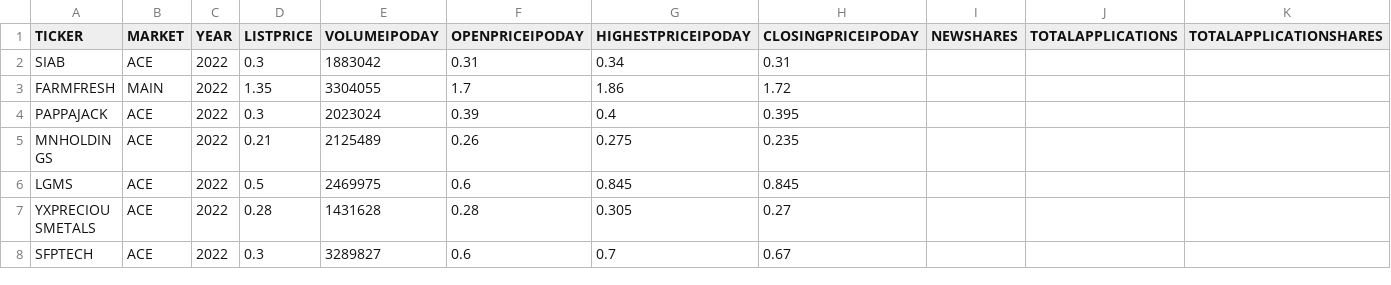
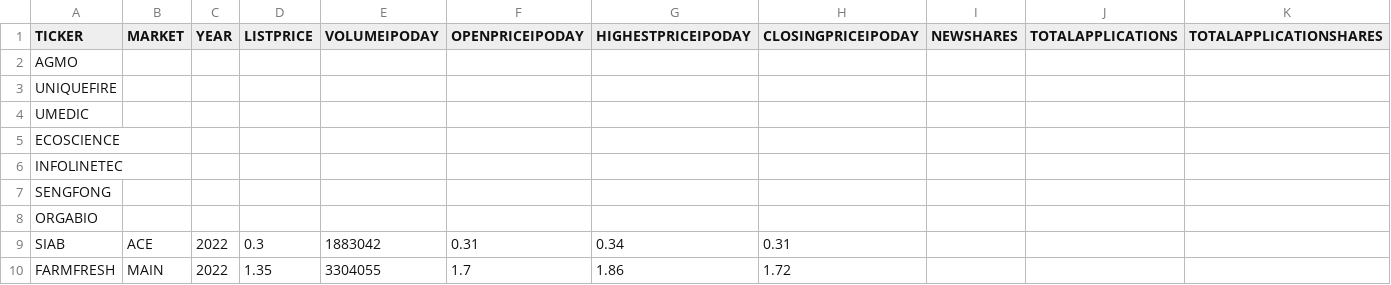
Before and after one commit to mahmadza/all-in, a CSV file: IPO_2017to2022.csv, drawn as a sheet; only a part is shown; the shorter side is filled out with more unchanged rows; rows hold the shown columns only; the diff names each change by its address in the sheet, - before the commit and + after, or states it on an @@ line.

Commit message:
Update IPO_2017to2022.csv

```diff
--- a/IPO_2017to2022.csv
+++ b/IPO_2017to2022.csv
+row 2: AGMO
+row 3: UNIQUEFIRE
+row 4: UMEDIC
+row 5: ECOSCIENCE
+row 6: INFOLINETEC
+row 7: SENGFONG
+row 8: ORGABIO
```
